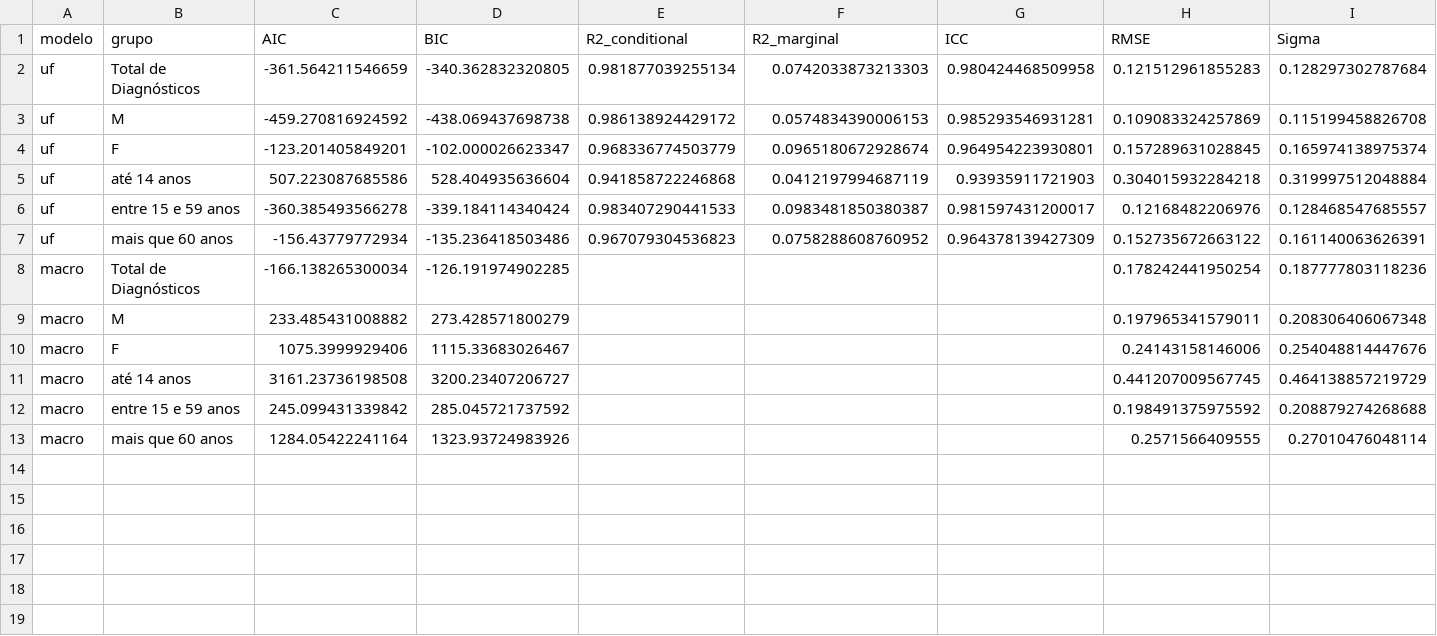
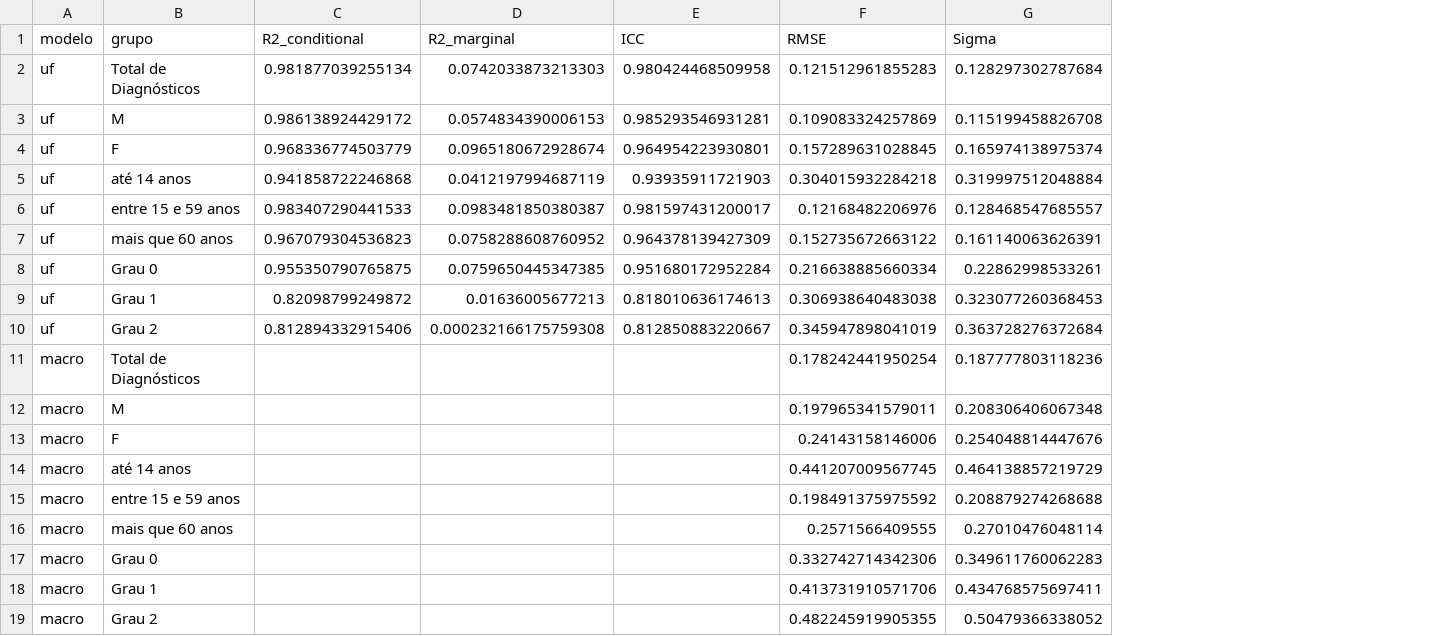
Before and after one commit to jonataseduardo/HOAC_Hanseniase, a CSV file: data/perfomance.csv, drawn as a sheet; removed rows and columns are numbered as before the commit, all else as after; the diff names each change by its address in the sheet, - before the commit and + after, or states it on an @@ line.

```diff
--- a/data/perfomance.csv
+++ b/data/perfomance.csv
-column C (AIC), rows 2-13: -361.564211546659 | -459.270816924592 | -123.201405849201 | 507.223087685586 | -360.385493566278 | -156.43779772934 | -166.138265300034 | 233.485431008882 | 1075.3999929406 | 3161.23736198508 | 245.099431339842 | 1284.05422241164
-column D (BIC), rows 2-13: -340.362832320805 | -438.069437698738 | -102.000026623347 | 528.404935636604 | -339.184114340424 | -135.236418503486 | -126.191974902285 | 273.428571800279 | 1115.33683026467 | 3200.23407206727 | 285.045721737592 | 1323.93724983926
+row 8: uf | Grau 0 | 0.955350790765875 | 0.0759650445347385 | 0.951680172952284 | 0.216638885660334 | 0.22862998533261
+row 9: uf | Grau 1 | 0.82098799249872 | 0.01636005677213 | 0.818010636174613 | 0.306938640483038 | 0.323077260368453
+row 10: uf | Grau 2 | 0.812894332915406 | 0.000232166175759308 | 0.812850883220667 | 0.345947898041019 | 0.363728276372684
+row 17: macro | Grau 0 |  |  |  | 0.332742714342306 | 0.349611760062283
+row 18: macro | Grau 1 |  |  |  | 0.413731910571706 | 0.434768575697411
+row 19: macro | Grau 2 |  |  |  | 0.482245919905355 | 0.50479366338052
```
Also changed, not shown: data/anova.csv, data/effects.csv, 1 other file.
